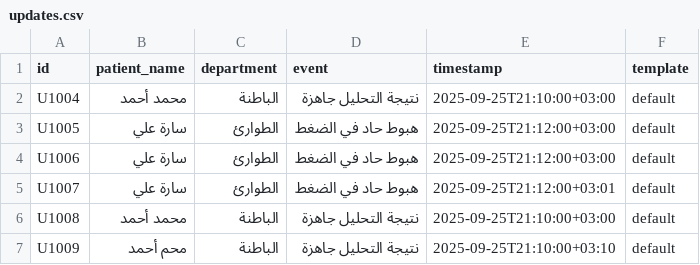
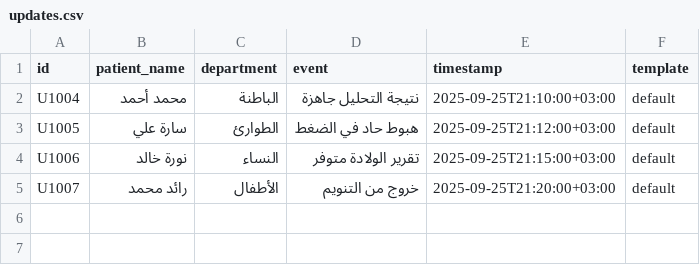
Before and after one commit to zayed1/SmartHospital, a CSV file: data/updates.csv, drawn as a sheet.

Commit message:
Update updates.csv

```diff
--- a/data/updates.csv
+++ b/data/updates.csv
@@ -3,5 +3,3 @@ U1004,محمد أحمد,الباطنة,نتيجة التحليل جاهزة,2025
 U1005,سارة علي,الطوارئ,هبوط حاد في الضغط,2025-09-25T21:12:00+03:00,default
-U1006,سارة علي,الطوارئ,هبوط حاد في الضغط,2025-09-25T21:12:00+03:00,default
-U1007,سارة علي,الطوارئ,هبوط حاد في الضغط,2025-09-25T21:12:00+03:01,default
-U1008,محمد أحمد,الباطنة,نتيجة التحليل جاهزة,2025-09-25T21:10:00+03:00,default
-U1009,محم أحمد,الباطنة,نتيجة التحليل جاهزة,2025-09-25T21:10:00+03:10,default
+U1006,نورة خالد,النساء,تقرير الولادة متوفر,2025-09-25T21:15:00+03:00,default
+U1007,رائد محمد,الأطفال,خروج من التنويم,2025-09-25T21:20:00+03:00,default
```
